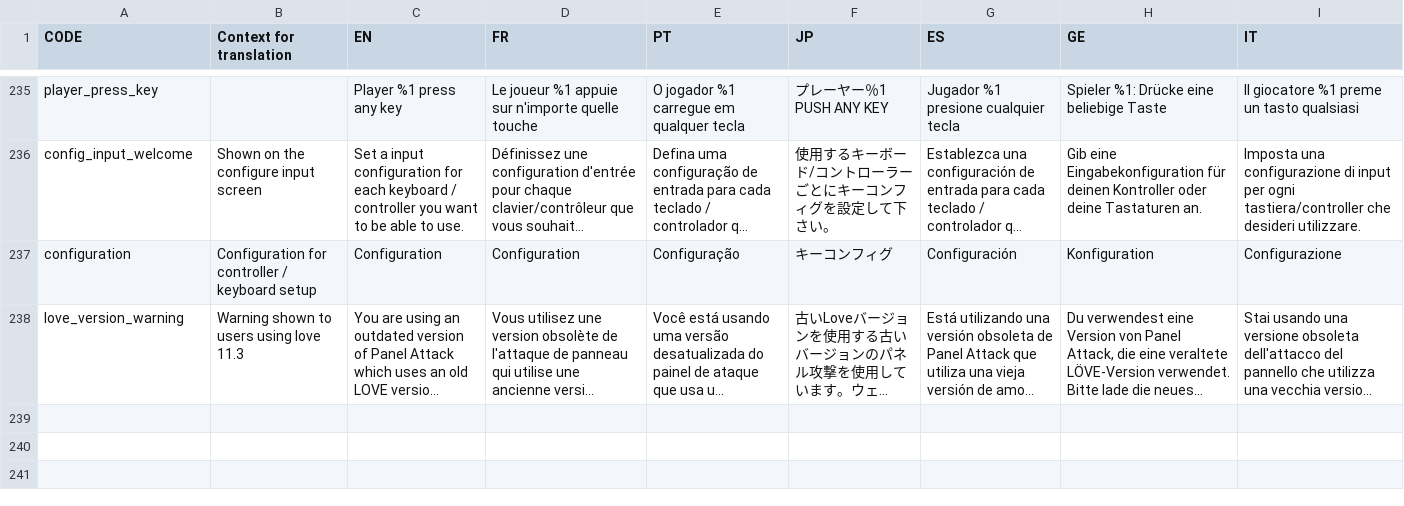
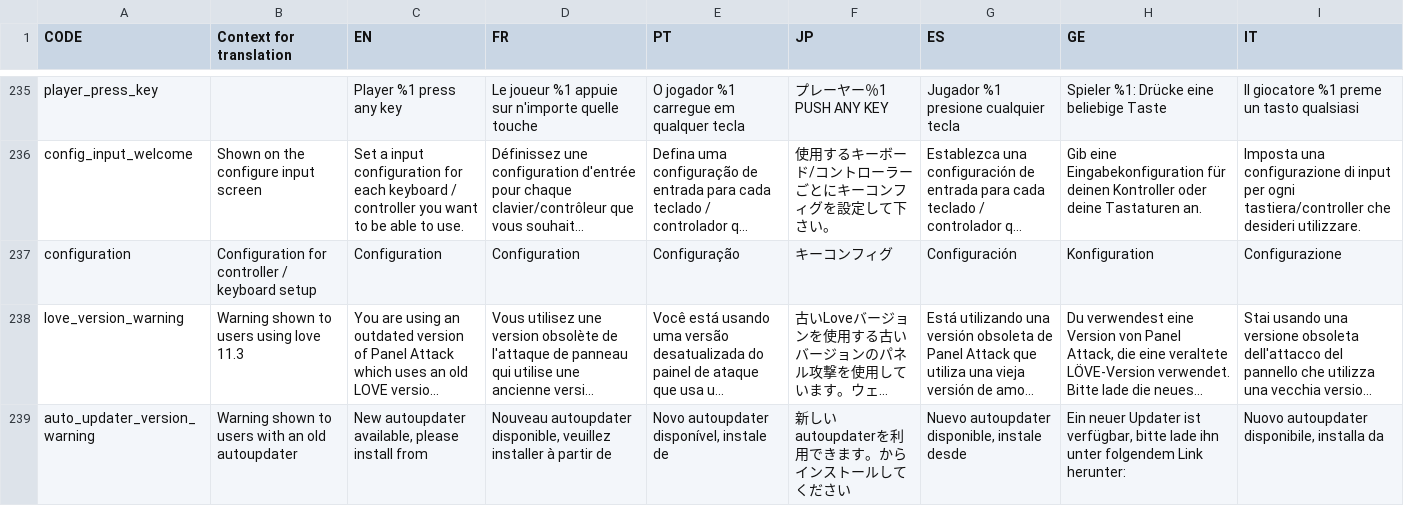
Before and after one commit to Endaris/PA-filter, a CSV file: localization.csv, drawn as a sheet; only a part is shown, gaps mark what is left out; long unchanged cells end in …; the diff names each change by its address in the sheet, - before the commit and + after, or states it on an @@ line.

Commit message:
Update auto updater with version and ability to override run (#796)
We discovered that when running from the autoupdater, run is already loaded and executing in a while loop from love2d, and so we can't override it or change it.

What we can do however is override or change methods that that run loop executes.

the simplest thing to do is just override love.timer. I tested and that works, but its not clean or as well tested.

This proves another thing we can do, but will require an autoupdater update.

If we provide a run implementation that has our own internal call to run, we can change it out however we want whenever we want. This make things a lot more modular, which should allow us to change / fix things again without ever needing to rev the autoupdater again.

I have also added a version number to the autoupdater and a warning recommending updating if you are out of date.

```diff
--- a/localization.csv
+++ b/localization.csv
+row 239: auto_updater_version_warning | Warning shown to users with an old autoupdater | New autoupdater available, please install from | Nouveau autoupdater disponible, veuillez installer à partir de | Novo autoupdater disponível, instale de | 新しいautoupdaterを利用できます。からインストールしてください | Nuevo autoupdater disponible, instale desde | Ein neuer Updater ist verfügbar, bitte lade ihn unter folgendem Link herunter: | Nuovo autoupdater disponibile, installa da
```
Also changed, not shown: 5 other files.
